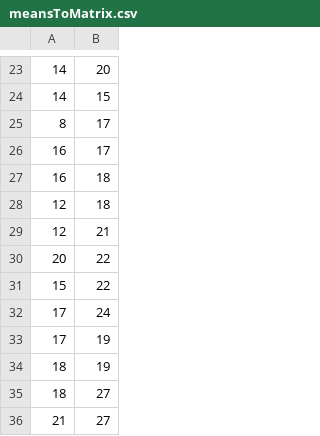
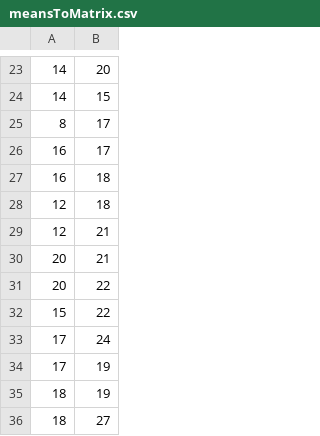
Before and after one commit to byteofsoren/polyethylene_sensor, a CSV file: code/python/meansToMatrix.csv, drawn as a sheet; only a part is shown, gaps mark what is left out; the shorter side is filled out with more unchanged rows; the diff names each change by its address in the sheet, - before the commit and + after, or states it on an @@ line.

```diff
--- a/code/python/meansToMatrix.csv
+++ b/code/python/meansToMatrix.csv
+row 30: 20 | 21
```
Also changed, not shown: 1 other file.
